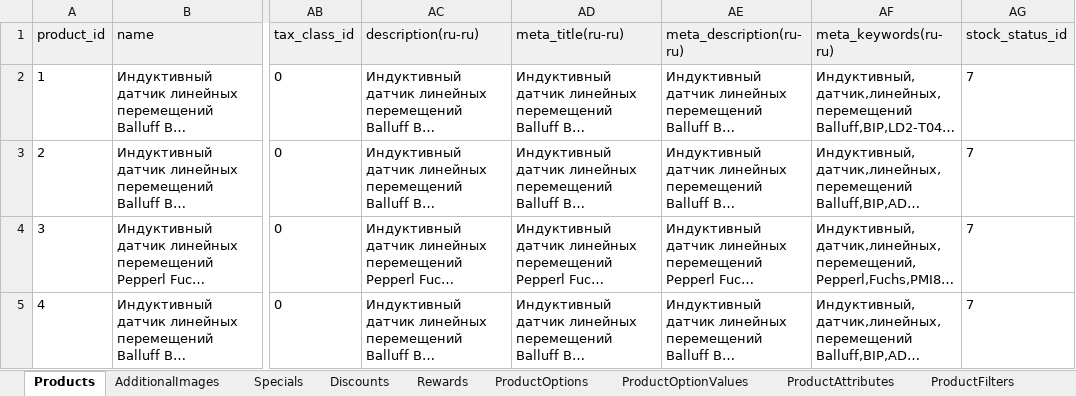
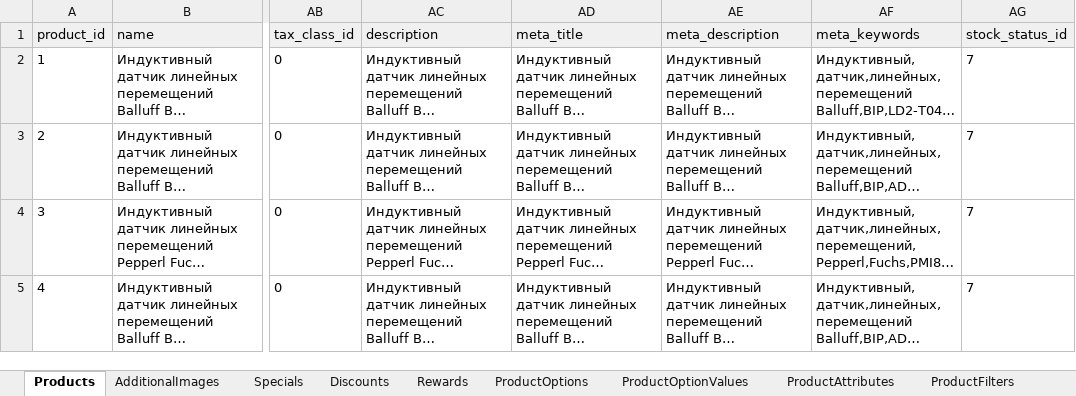
Before and after one commit to Pugemon/OCImporter, an Excel workbook: test.xlsx, sheet Products, drawn as a sheet; only a part is shown, gaps mark what is left out; long unchanged cells end in …; values as stored, in another font and other column widths than the file's, no borders; the diff names each change by its address in the sheet, - before the commit and + after, or states it on an @@ line.

```diff
--- a/test.xlsx (sheet Products)
+++ b/test.xlsx (sheet Products)
-AC1: description(ru-ru)
+AC1: description
-AD1: meta_title(ru-ru)
+AD1: meta_title
-AE1: meta_description(ru-ru)
+AE1: meta_description
-AF1: meta_keywords(ru-ru)
+AF1: meta_keywords
```
Also changed, not shown: sheet ProductAttributes, 1 other file.
